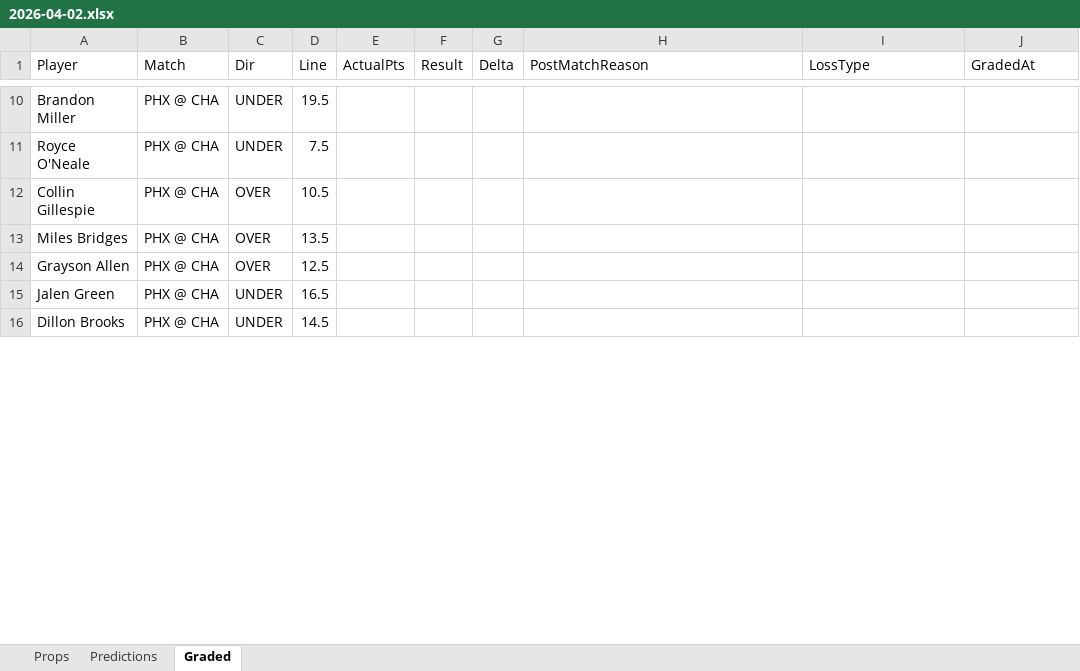
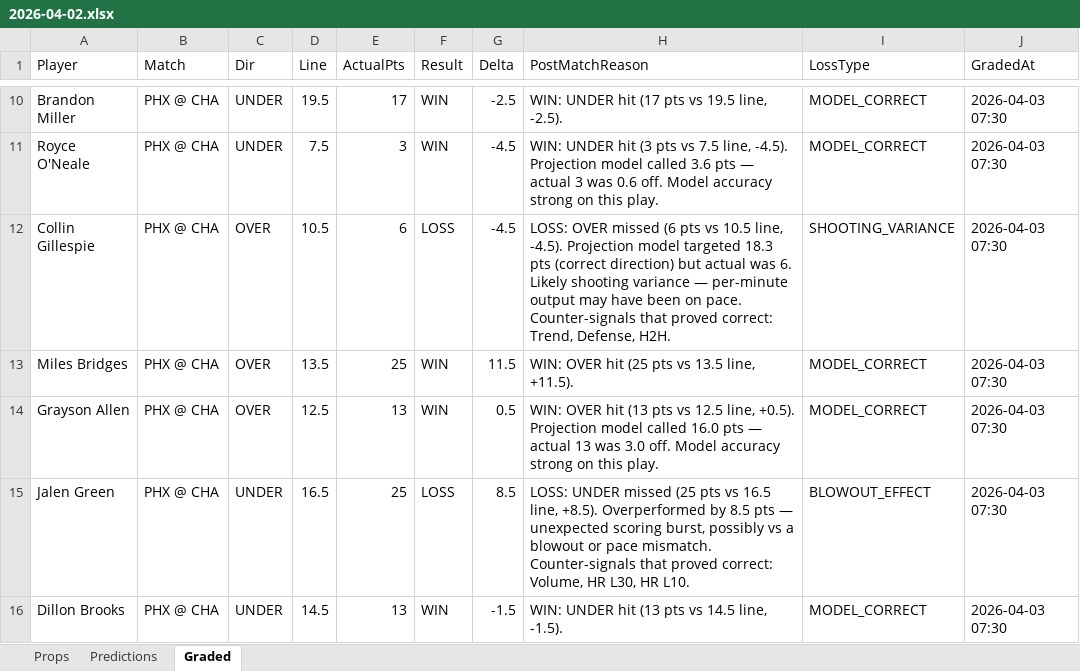
Before and after one commit to iamwerewolf1007/PropEdgeV9.1, an Excel workbook: daily/2026-04-02.xlsx, sheet Graded, drawn as a sheet; only a part is shown, gaps mark what is left out; values as stored, in another font and other column widths than the file's, no cell formats; the diff covers the shown part only; the diff names each change by its address in the sheet, - before the commit and + after, or states it on an @@ line.

Commit message:
B0: grade 2026-04-02

```diff
--- a/daily/2026-04-02.xlsx (sheet Graded)
+++ b/daily/2026-04-02.xlsx (sheet Graded)
-E10 (ActualPts): (empty)
+E10 (ActualPts): 17
-F10:F11 (Result): (empty)
+F10:F11 (Result): WIN
-G10 (Delta): (empty)
+G10 (Delta): -2.5
-H10 (PostMatchReason): (empty)
+H10 (PostMatchReason): WIN: UNDER hit (17 pts vs 19.5 line, -2.5).
-I10:I11 (LossType): (empty)
+I10:I11 (LossType): MODEL_CORRECT
-J10:J16 (GradedAt): (empty)
+J10:J16 (GradedAt): 2026-04-03 07:30
-E11 (ActualPts): (empty)
+E11 (ActualPts): 3
-G11:G12 (Delta): (empty)
+G11:G12 (Delta): -4.5
-H11 (PostMatchReason): (empty)
+H11 (PostMatchReason): WIN: UNDER hit (3 pts vs 7.5 line, -4.5). Projection model called 3.6 pts — actual 3 was 0.6 off. Model accuracy strong on this play.
-E12 (ActualPts): (empty)
+E12 (ActualPts): 6
-F12 (Result): (empty)
+F12 (Result): LOSS
-H12 (PostMatchReason): (empty)
+H12 (PostMatchReason): LOSS: OVER missed (6 pts vs 10.5 line, -4.5). Projection model targeted 18.3 pts (correct direction) but actual was 6. Likely shooting variance — per-minute output may have been on pace. Counter-signals that proved correct: Trend, Defense, H2H.
-I12 (LossType): (empty)
+I12 (LossType): SHOOTING_VARIANCE
-E13 (ActualPts): (empty)
+E13 (ActualPts): 25
-F13:F14 (Result): (empty)
+F13:F14 (Result): WIN
-G13 (Delta): (empty)
+G13 (Delta): 11.5
-H13 (PostMatchReason): (empty)
+H13 (PostMatchReason): WIN: OVER hit (25 pts vs 13.5 line, +11.5).
-I13:I14 (LossType): (empty)
+I13:I14 (LossType): MODEL_CORRECT
-E14 (ActualPts): (empty)
+E14 (ActualPts): 13
-G14 (Delta): (empty)
+G14 (Delta): 0.5
-H14 (PostMatchReason): (empty)
+H14 (PostMatchReason): WIN: OVER hit (13 pts vs 12.5 line, +0.5). Projection model called 16.0 pts — actual 13 was 3.0 off. Model accuracy strong on this play.
-E15 (ActualPts): (empty)
+E15 (ActualPts): 25
-F15 (Result): (empty)
+F15 (Result): LOSS
-G15 (Delta): (empty)
+G15 (Delta): 8.5
-H15 (PostMatchReason): (empty)
+H15 (PostMatchReason): LOSS: UNDER missed (25 pts vs 16.5 line, +8.5). Overperformed by 8.5 pts — unexpected scoring burst, possibly vs a blowout or pace mismatch. Counter-signals that proved correct: Volume, HR L30, HR L10.
-I15 (LossType): (empty)
+I15 (LossType): BLOWOUT_EFFECT
-E16 (ActualPts): (empty)
+E16 (ActualPts): 13
-F16 (Result): (empty)
+F16 (Result): WIN
-G16 (Delta): (empty)
+G16 (Delta): -1.5
-H16 (PostMatchReason): (empty)
+H16 (PostMatchReason): WIN: UNDER hit (13 pts vs 14.5 line, -1.5).
-I16 (LossType): (empty)
+I16 (LossType): MODEL_CORRECT
```
Also changed, not shown: 456 edited cells elsewhere in this sheet, cell formats, 9 other files.
